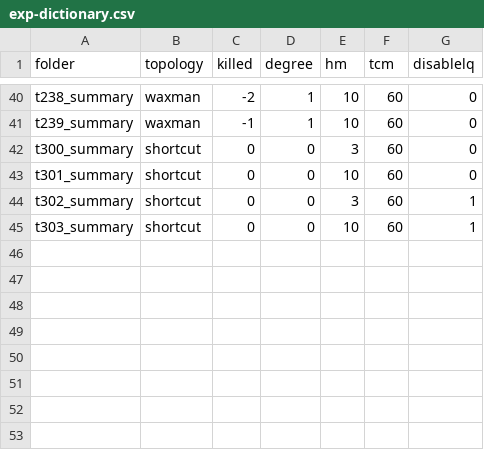
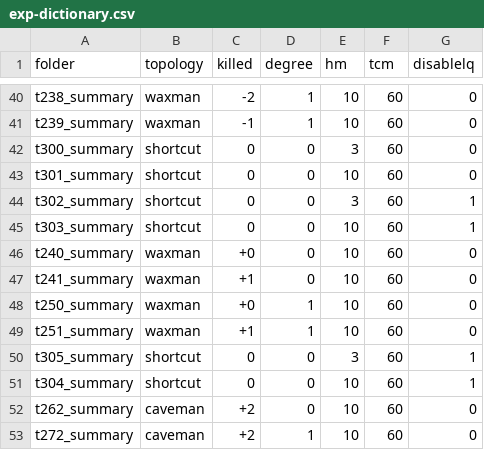
Before and after one commit to AdvancedNetworkingSystems/roroute, a CSV file: analysis_scripts/exp-dictionary.csv, drawn as a sheet; only a part is shown, gaps mark what is left out.

Commit message:
add new experiments to the dictionary

```diff
--- a/analysis_scripts/exp-dictionary.csv
+++ b/analysis_scripts/exp-dictionary.csv
@@ -45 +45,9 @@
 "t303_summary","shortcut",0,0,10,60,1
+"t240_summary","waxman",+0,0,10,60,0
+"t241_summary","waxman",+1,0,10,60,0
+"t250_summary","waxman",+0,1,10,60,0
+"t251_summary","waxman",+1,1,10,60,0
+"t305_summary","shortcut",0,0,3,60,1
+"t304_summary","shortcut",0,0,10,60,1
+"t262_summary","caveman",+2,0,10,60,0
+"t272_summary","caveman",+2,1,10,60,0
```
